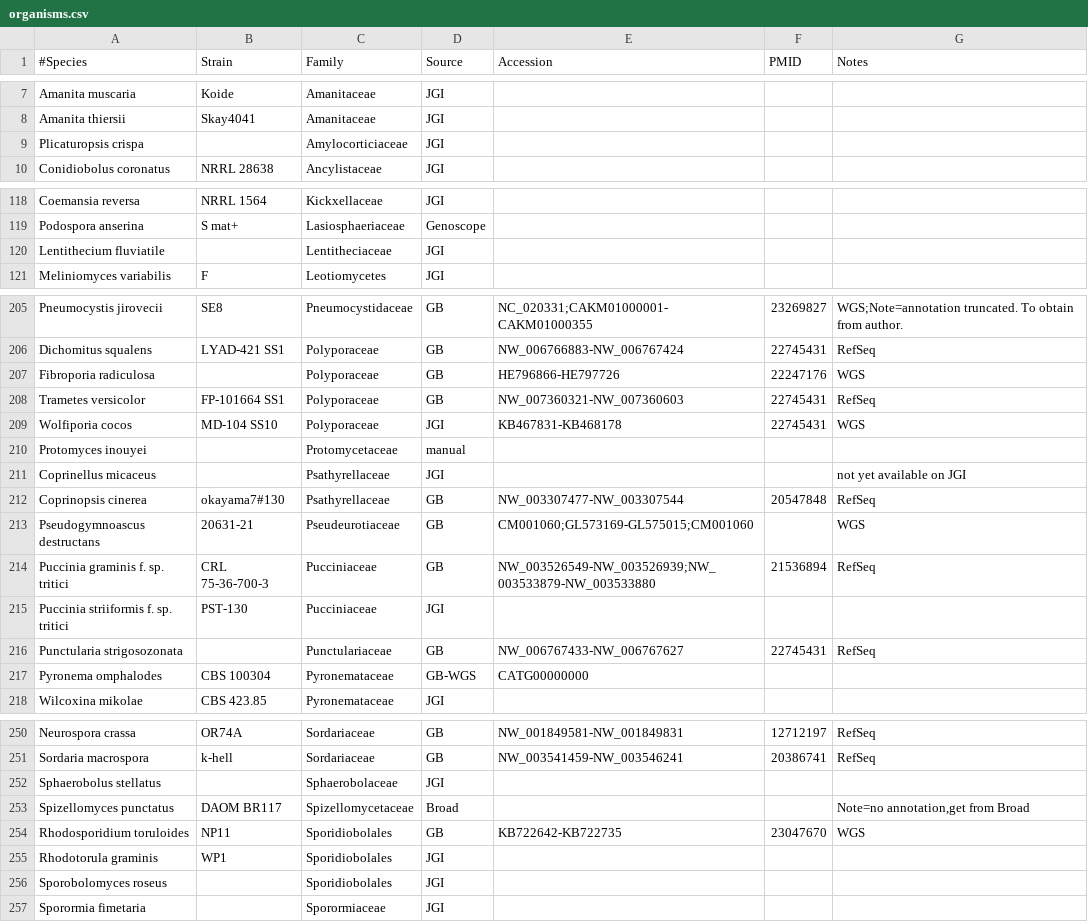
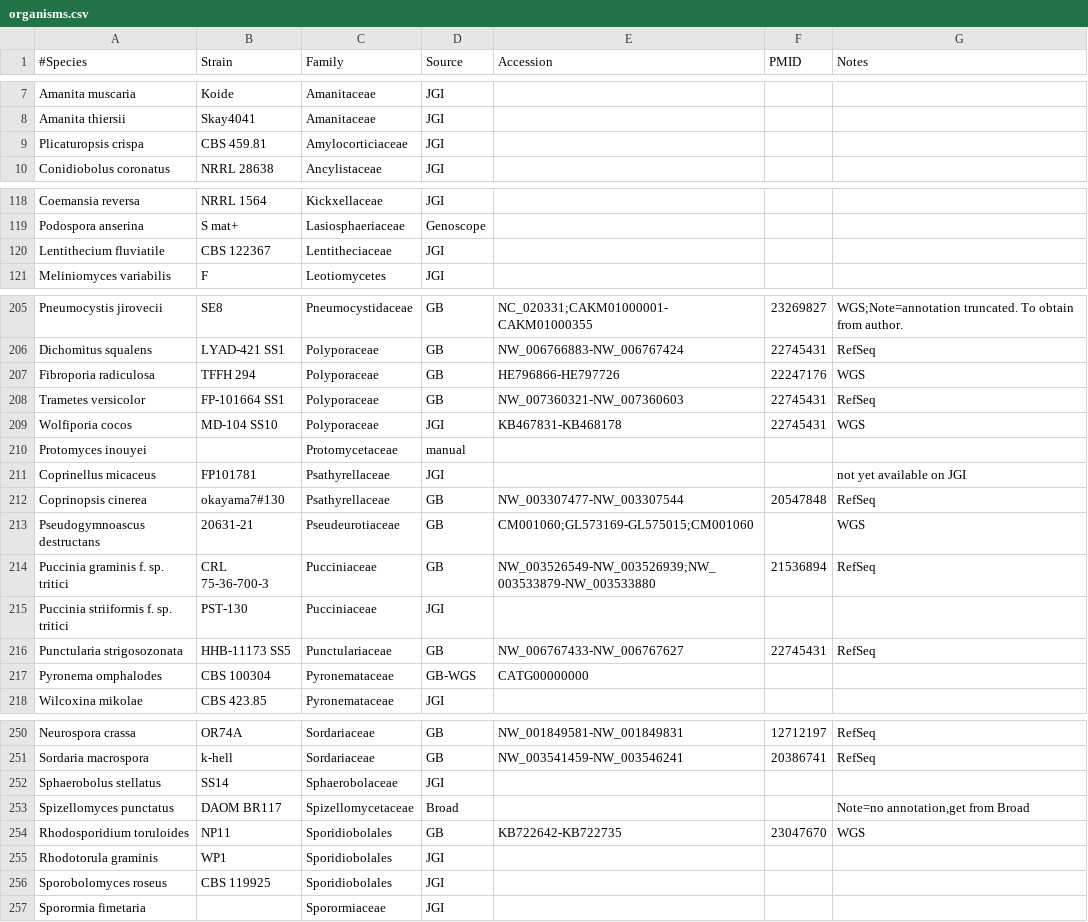
Before and after one commit to sjmondo/genomes, a CSV file: lib/organisms.csv, drawn as a sheet; only a part is shown, gaps mark what is left out; the diff covers the shown part only; the diff names each change by its address in the sheet, - before the commit and + after, or states it on an @@ line.

Commit message:
Update organisms.csv
Strain information done

```diff
--- a/lib/organisms.csv
+++ b/lib/organisms.csv
-B9 (Strain): (empty)
+B9 (Strain): CBS 459.81
-B120 (Strain): (empty)
+B120 (Strain): CBS 122367
-B207 (Strain): (empty)
+B207 (Strain): TFFH 294
-B211 (Strain): (empty)
+B211 (Strain): FP101781
-B216 (Strain): (empty)
+B216 (Strain): HHB-11173 SS5
-B252 (Strain): (empty)
+B252 (Strain): SS14
-B256 (Strain): (empty)
+B256 (Strain): CBS 119925
```
Also changed, not shown: 15 edited cells elsewhere in this file.
